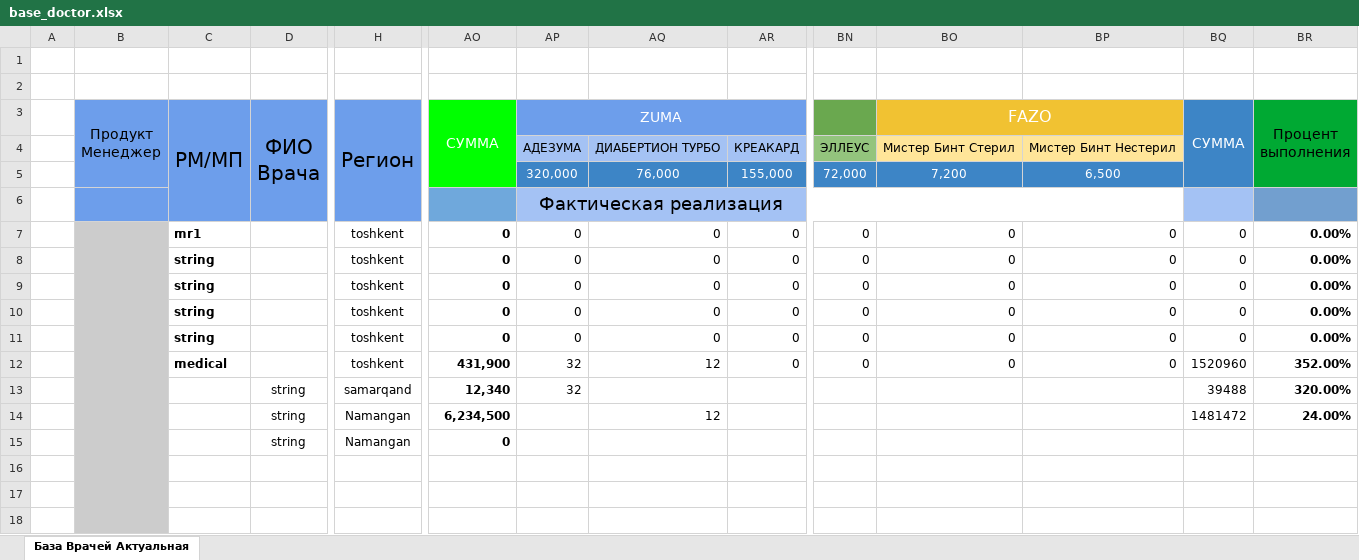
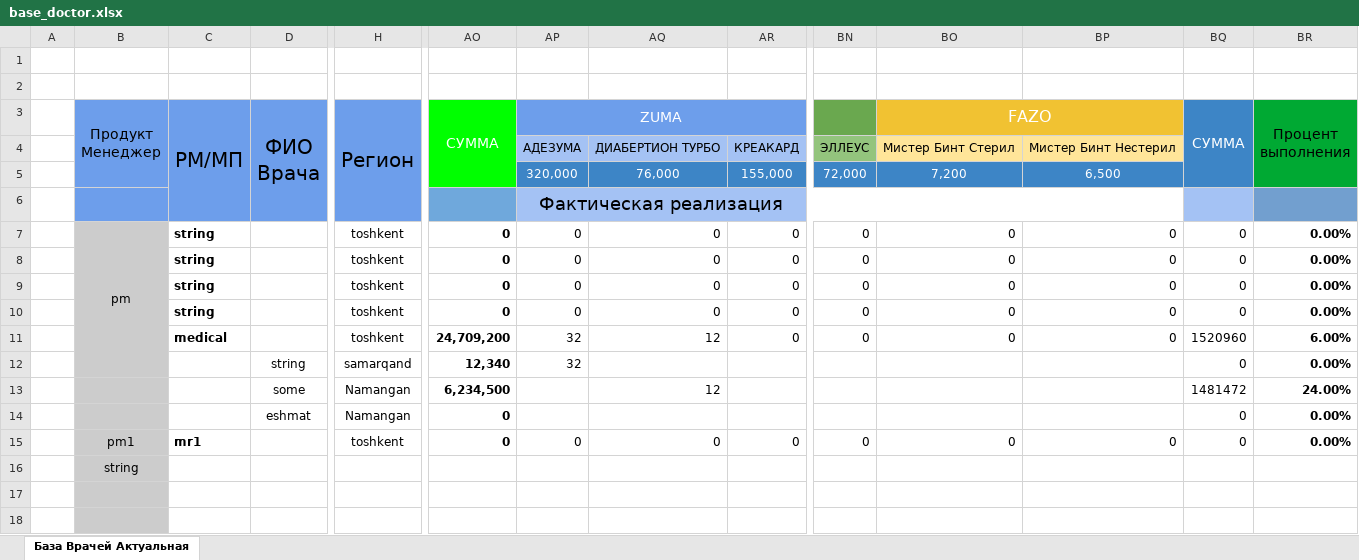
Before and after one commit to MrShokh4346/pharmacy, an Excel workbook: app/report/base_doctor.xlsx, sheet База Врачей Актуальная, drawn as a sheet; only a part is shown, gaps mark what is left out; values as stored, in another font and other column widths than the file's, no borders; removed rows and columns are numbered as before the commit, all else as after; rows hold the shown columns only; the diff covers the shown part only; the diff names each change by its address in the sheet, - before the commit and + after, or states it on an @@ line.

```diff
--- a/app/report/base_doctor.xlsx (sheet База Врачей Актуальная)
+++ b/app/report/base_doctor.xlsx (sheet База Врачей Актуальная)
-B7 (Продукт Менеджер): (empty)
+B7 (Продукт Менеджер): pm
-B7:B121 merged
+B7:B12 merged
-C7 (РМ/МП): mr1
+C7 (РМ/МП): string
-row 11:  |  | string |  | toshkent | 0 | 0 | 0 | 0 | 0 | 0 | 0 | 0 | 0.00%
-AO11 (СУММА): 431,900
+AO11 (СУММА): 24,709,200
-BR11 (Процент выполнения): 352.00%
+BR11 (Процент выполнения): 6.00%
-BQ12 (СУММА): 39488
+BQ12 (СУММА): 0
-BR12 (Процент выполнения): 320.00%
+BR12 (Процент выполнения): 0.00%
-B13:B15 fill: none
+B13:B15 fill: #CCCCCC
-D13 (ФИО Врача): string
+D13 (ФИО Врача): some
-D14 (ФИО Врача): string
+D14 (ФИО Врача): eshmat
-BQ14 (СУММА): (empty)
+BQ14 (СУММА): 0
-BR14 (Процент выполнения): (empty)
+BR14 (Процент выполнения): 0.00%
-row 15: (empty)
+row 15:  | pm1 | mr1 |  | toshkent | 0 | 0 | 0 | 0 | 0 | 0 | 0 | 0 | 0.00%
+row 16:  | string
-B17:B18 fill: none
+B17:B18 fill: #CCCCCC
```
Also changed, not shown: 37 removed rows and cell formats elsewhere in this sheet, app/report/Base_Doc.xlsx, 5 other files.
